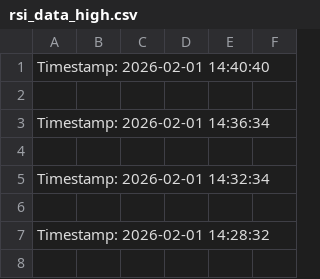
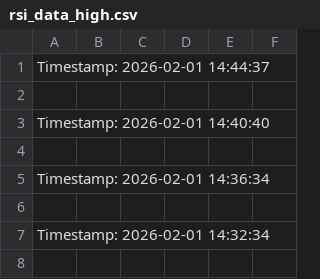
Before and after one commit to sathish-nallamuthu/csv-publisher, a CSV file: rsi_data_high.csv, drawn as a sheet; only a part is shown; the shorter side is filled out with more unchanged rows; the diff names each change by its address in the sheet, - before the commit and + after, or states it on an @@ line.

```diff
--- a/rsi_data_high.csv
+++ b/rsi_data_high.csv
+row 1: Timestamp: 2026-02-01 14:44:37
+row 2: (empty)
```
Also changed, not shown: input_data.csv, rsi_data_low.csv.
